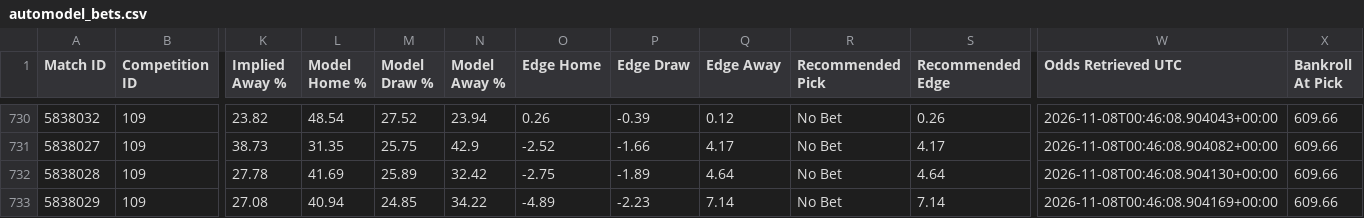
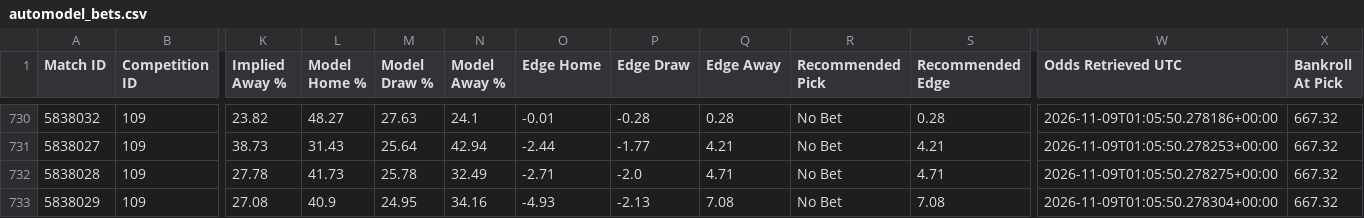
Before and after one commit to TimDenby161/AutoModel, a CSV file: automodel_bets.csv, drawn as a sheet; only a part is shown, gaps mark what is left out; the diff covers the shown part only; the diff names each change by its address in the sheet, - before the commit and + after, or states it on an @@ line.

```diff
--- a/automodel_bets.csv
+++ b/automodel_bets.csv
-L730 (Model Home %): 48.54
+L730 (Model Home %): 48.27
-M730 (Model Draw %): 27.52
+M730 (Model Draw %): 27.63
-N730 (Model Away %): 23.94
+N730 (Model Away %): 24.1
-O730 (Edge Home): 0.26
+O730 (Edge Home): -0.01
-P730 (Edge Draw): -0.39
+P730 (Edge Draw): -0.28
-Q730 (Edge Away): 0.12
+Q730 (Edge Away): 0.28
-S730 (Recommended Edge): 0.26
+S730 (Recommended Edge): 0.28
-W730 (Odds Retrieved UTC): 2026-11-08T00:46:08.904043+00:00
+W730 (Odds Retrieved UTC): 2026-11-09T01:05:50.278186+00:00
-X730:X733 (Bankroll At Pick): 609.66
+X730:X733 (Bankroll At Pick): 667.32
-L731 (Model Home %): 31.35
+L731 (Model Home %): 31.43
-M731 (Model Draw %): 25.75
+M731 (Model Draw %): 25.64
-N731 (Model Away %): 42.9
+N731 (Model Away %): 42.94
-O731 (Edge Home): -2.52
+O731 (Edge Home): -2.44
-P731 (Edge Draw): -1.66
+P731 (Edge Draw): -1.77
-Q731 (Edge Away): 4.17
+Q731 (Edge Away): 4.21
-S731 (Recommended Edge): 4.17
+S731 (Recommended Edge): 4.21
-W731 (Odds Retrieved UTC): 2026-11-08T00:46:08.904082+00:00
+W731 (Odds Retrieved UTC): 2026-11-09T01:05:50.278253+00:00
-L732 (Model Home %): 41.69
+L732 (Model Home %): 41.73
-M732 (Model Draw %): 25.89
+M732 (Model Draw %): 25.78
-N732 (Model Away %): 32.42
+N732 (Model Away %): 32.49
-O732 (Edge Home): -2.75
+O732 (Edge Home): -2.71
-P732 (Edge Draw): -1.89
+P732 (Edge Draw): -2.0
-Q732 (Edge Away): 4.64
+Q732 (Edge Away): 4.71
-S732 (Recommended Edge): 4.64
+S732 (Recommended Edge): 4.71
-W732 (Odds Retrieved UTC): 2026-11-08T00:46:08.904130+00:00
+W732 (Odds Retrieved UTC): 2026-11-09T01:05:50.278275+00:00
-L733 (Model Home %): 40.94
+L733 (Model Home %): 40.9
-M733 (Model Draw %): 24.85
+M733 (Model Draw %): 24.95
-N733 (Model Away %): 34.22
+N733 (Model Away %): 34.16
-O733 (Edge Home): -4.89
+O733 (Edge Home): -4.93
-P733 (Edge Draw): -2.23
+P733 (Edge Draw): -2.13
-Q733 (Edge Away): 7.14
+Q733 (Edge Away): 7.08
-S733 (Recommended Edge): 7.14
+S733 (Recommended Edge): 7.08
-W733 (Odds Retrieved UTC): 2026-11-08T00:46:08.904169+00:00
+W733 (Odds Retrieved UTC): 2026-11-09T01:05:50.278304+00:00
```
Also changed, not shown: 1 added row and 127 edited cells elsewhere in this file, automodel_club_sync_errors.csv, automodel_competitions.csv, 7 other files.
